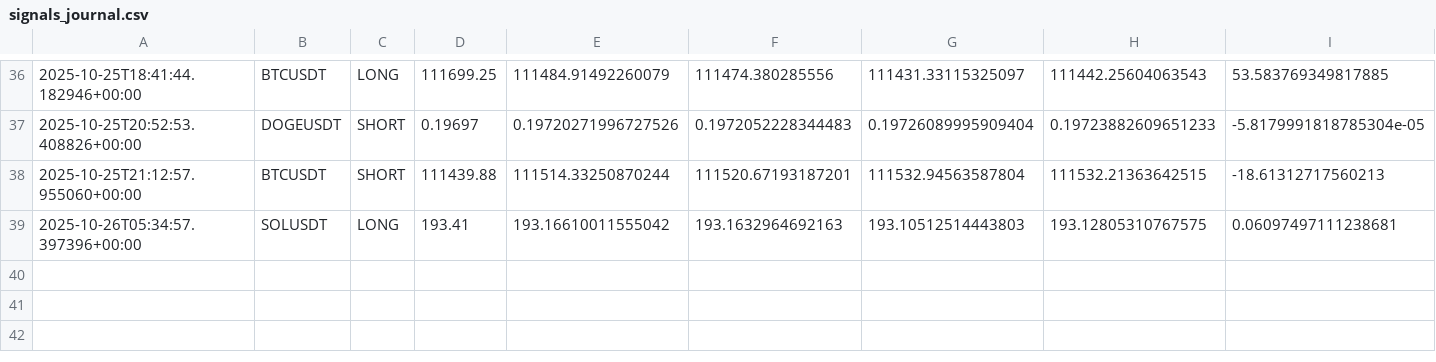
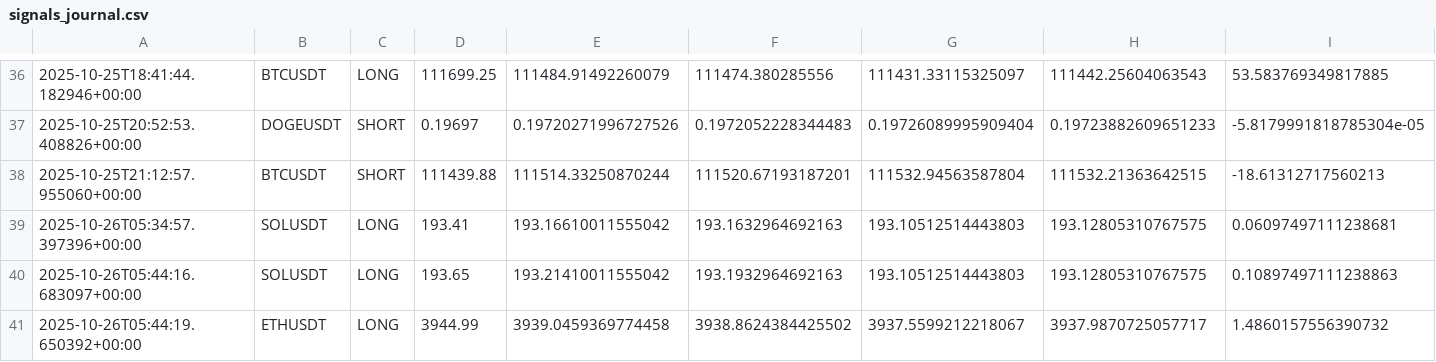
Before and after one commit to Israelbaj/9-15_ema_bot_alert_stratety1, a CSV file: signals_journal.csv, drawn as a sheet; only a part is shown, gaps mark what is left out; rows hold the shown columns only; the diff names each change by its address in the sheet, - before the commit and + after, or states it on an @@ line.

```diff
--- a/signals_journal.csv
+++ b/signals_journal.csv
+row 40: 2025-10-26T05:44:16.683097+00:00 | SOLUSDT | LONG | 193.65 | 193.21410011555042 | 193.1932964692163 | 193.10512514443803 | 193.12805310767575 | 0.10897497111238863
+row 41: 2025-10-26T05:44:19.650392+00:00 | ETHUSDT | LONG | 3944.99 | 3939.0459369774458 | 3938.8624384425502 | 3937.5599212218067 | 3937.9870725057717 | 1.4860157556390732
```
